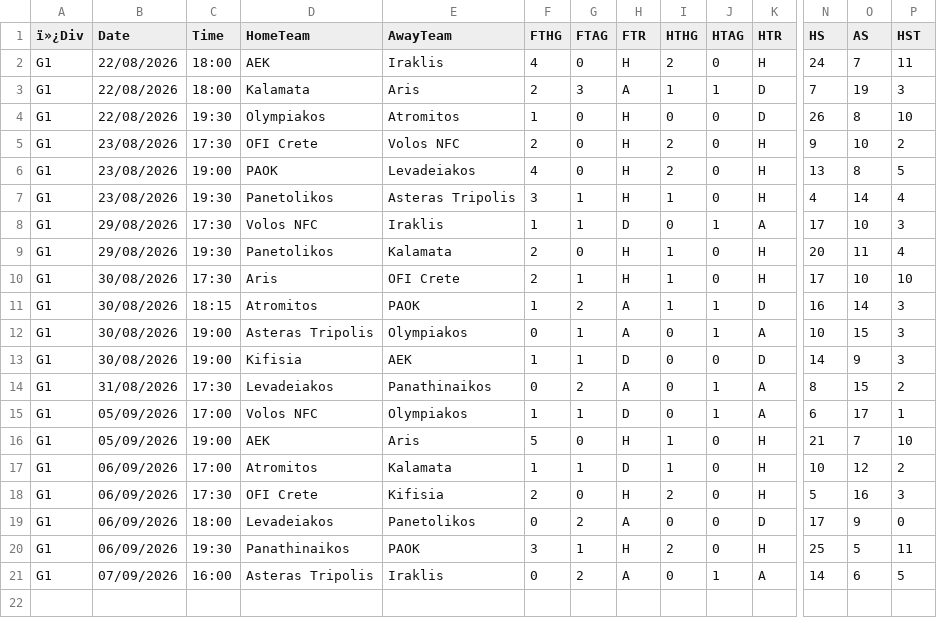
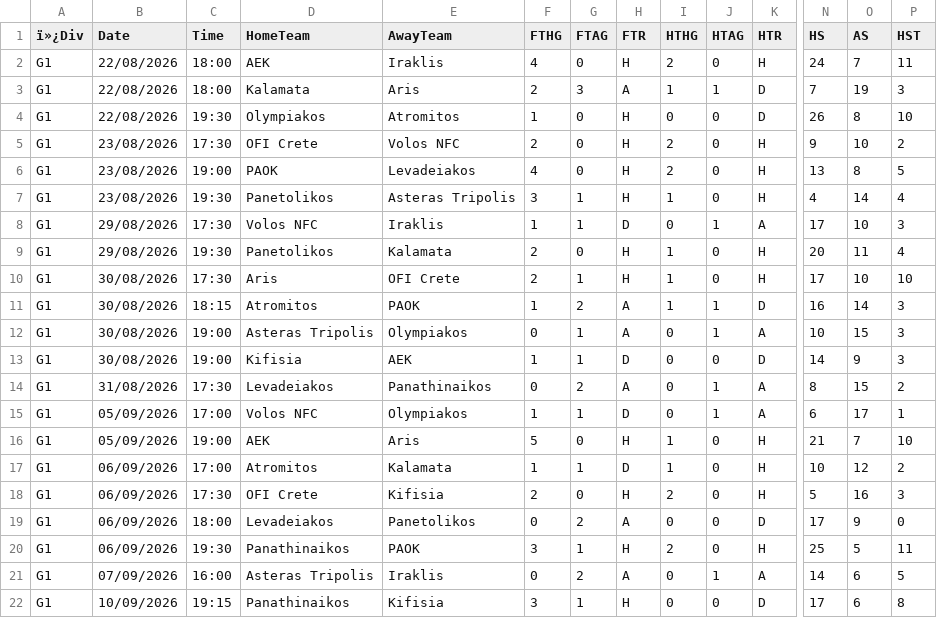
Before and after one commit to Dudusola/tete, a CSV file: data/historical/GreekLeague-2026-2027.csv, drawn as a sheet; only a part is shown, gaps mark what is left out; rows hold the shown columns only; the diff names each change by its address in the sheet, - before the commit and + after, or states it on an @@ line.

```diff
--- a/data/historical/GreekLeague-2026-2027.csv
+++ b/data/historical/GreekLeague-2026-2027.csv
+row 22: G1 | 10/09/2026 | 19:15 | Panathinaikos | Kifisia | 3 | 1 | H | 0 | 0 | D | 17 | 6 | 8
```
Also changed, not shown: data/historical/Championship-2026-2027.csv, data/historical/EFL League1-2026-2027.csv, 5 other files.
